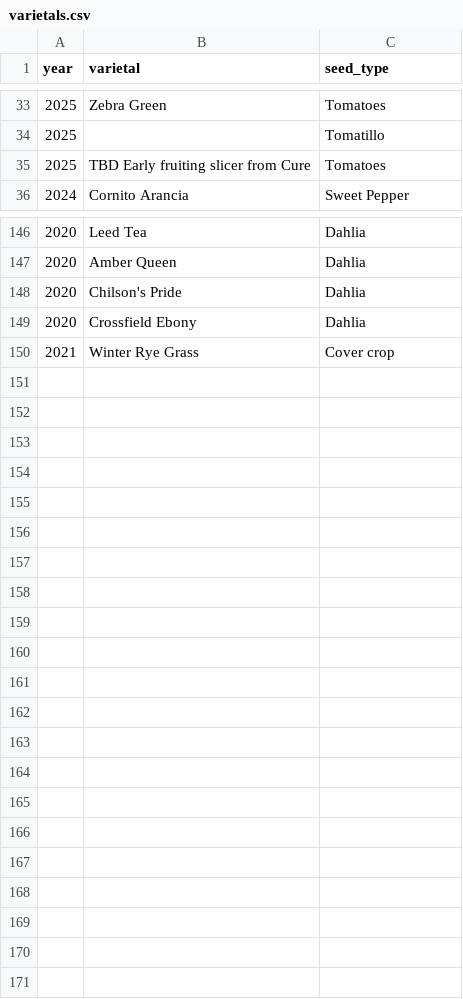
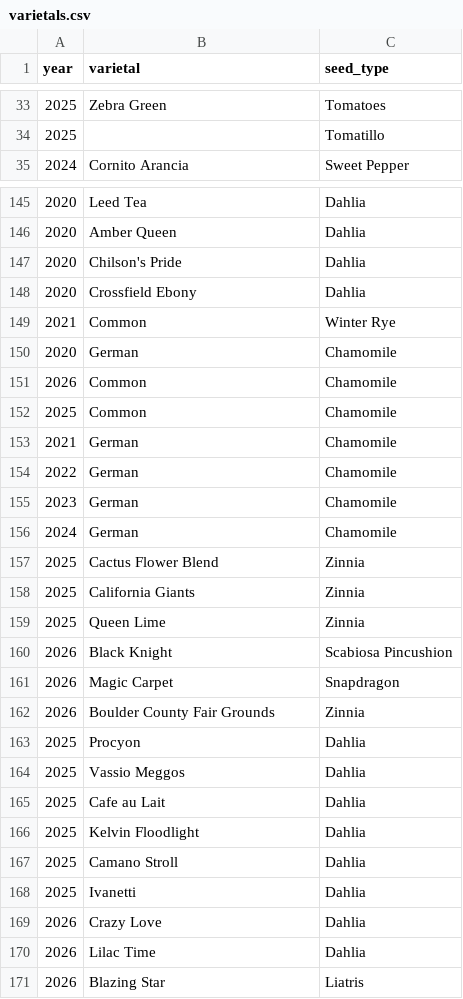
Before and after one commit to lydiamudd/gardening-gals-website, a CSV file: varietals.csv, drawn as a sheet; only a part is shown, gaps mark what is left out; the diff covers the shown part only.

```diff
--- a/varietals.csv
+++ b/varietals.csv
@@ -34,3 +34,2 @@ year,varietal,seed_type
 2025,,Tomatillo
-2025,TBD Early fruiting slicer from Cure,Tomatoes
 2024,Cornito Arancia,Sweet Pepper
@@ -149,2 +148,24 @@ year,varietal,seed_type
 2020,Crossfield Ebony,Dahlia
-2021,Winter Rye Grass,Cover crop
+2021,Common,Winter Rye
+2020,German,Chamomile
+2026,Common,Chamomile
+2025,Common,Chamomile
+2021,German,Chamomile
+2022,German,Chamomile
+2023,German,Chamomile
+2024,German,Chamomile
+2025,Cactus Flower Blend,Zinnia
+2025,California Giants,Zinnia
+2025,Queen Lime,Zinnia
+2026,Black Knight,Scabiosa Pincushion
+2026,Magic Carpet,Snapdragon
+2026,Boulder County Fair Grounds,Zinnia
+2025,Procyon,Dahlia
+2025,Vassio Meggos,Dahlia
+2025,Cafe au Lait,Dahlia
+2025,Kelvin Floodlight,Dahlia
+2025,Camano Stroll,Dahlia
+2025,Ivanetti,Dahlia
+2026,Crazy Love,Dahlia
+2026,Lilac Time,Dahlia
+2026,Blazing Star,Liatris
```
Also changed, not shown: 2 edited cells elsewhere in this file, planting_data.csv, 9 other files.
